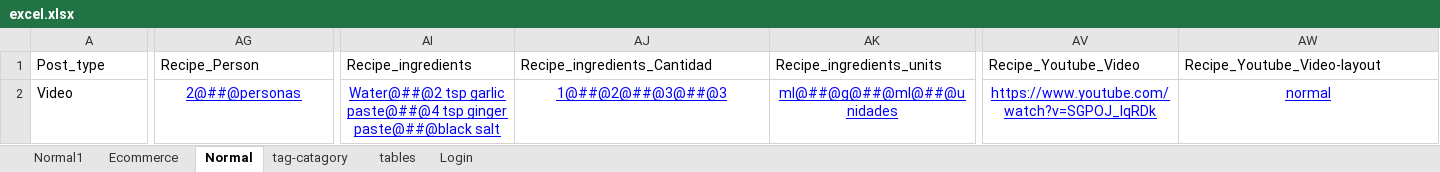
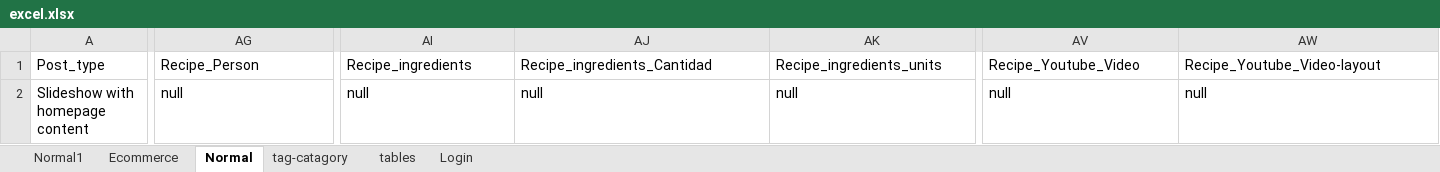
Before and after one commit to ShobhaAml/AutomationScript, an Excel workbook: Aml_automation/src/Common/excel.xlsx, sheet Normal, drawn as a sheet; only a part is shown, gaps mark what is left out; values as stored, in another font and other column widths than the file's, no borders; the diff covers the shown part only; the diff names each change by its address in the sheet, - before the commit and + after, or states it on an @@ line.

```diff
--- a/Aml_automation/src/Common/excel.xlsx (sheet Normal)
+++ b/Aml_automation/src/Common/excel.xlsx (sheet Normal)
-A2: Video
+A2: Slideshow with homepage content
-AG2:AW2 alignment: center
+AG2:AW2 alignment: left
-AG2: 2@##@personas
+AG2: null
@@ AG2 underline: on → off, text colour: #0000FF → black @@
-AI2: Water@##@2 tsp garlic paste@##@4 tsp ginger paste@##@black salt
+AI2: null
@@ AI2:AK2 underline: on → off, text colour: #0000FF → black @@
-AJ2: 1@##@2@##@3@##@3
+AJ2: null
-AK2: ml@##@g@##@ml@##@unidades
+AK2: null
-AV2: https://www.youtube.com/watch?v=SGPOJ_IqRDk
+AV2: null
@@ AV2:AW2 underline: on → off, text colour: #0000FF → black @@
-AW2: normal
+AW2: null
```
Also changed, not shown: 28 edited cells and cell formats elsewhere in this sheet, sheet Normal1, 2 other files.
